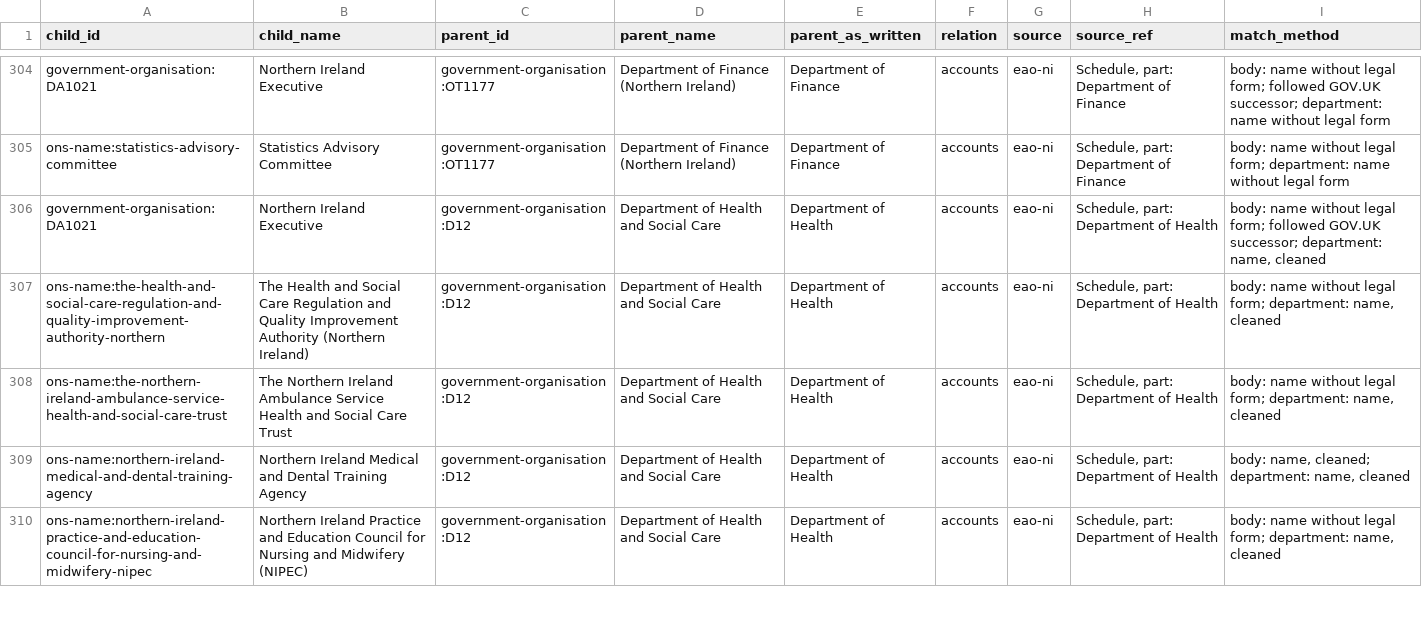
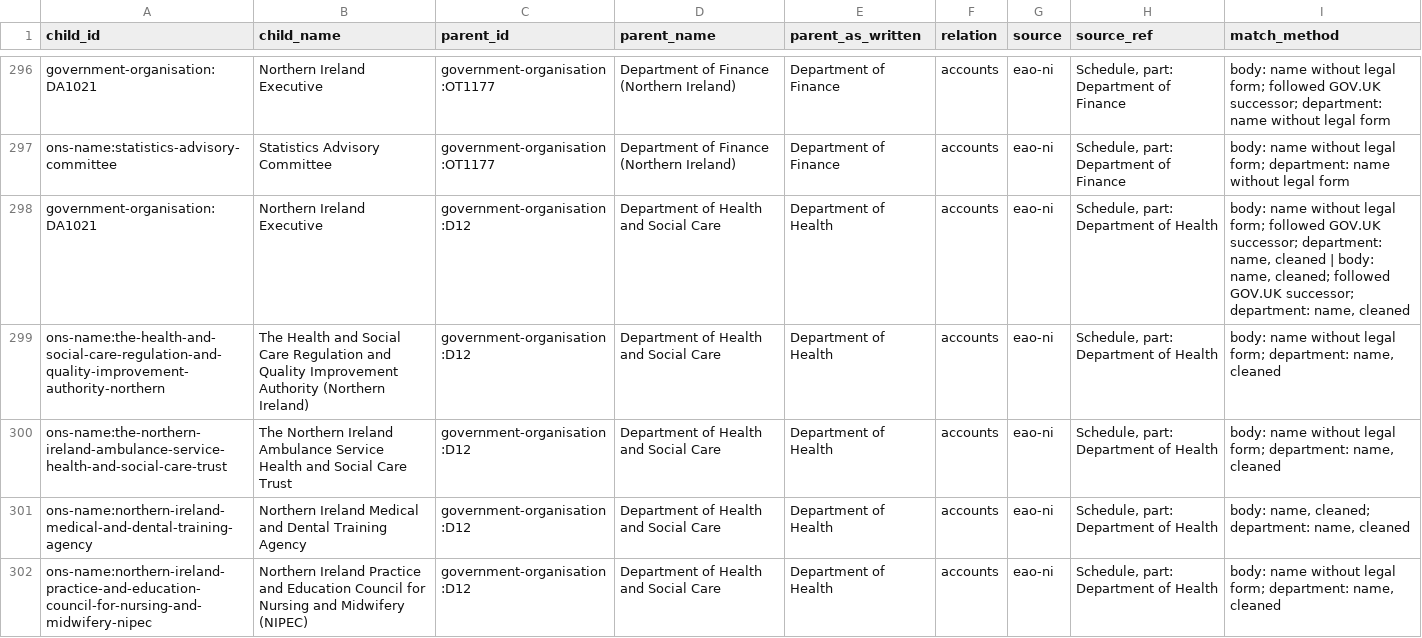
Before and after one commit to cyberdudeuk/opengovernment-uk, a CSV file: data/edges.csv, drawn as a sheet; only a part is shown, gaps mark what is left out; the diff covers the shown part only.

```diff
--- a/data/edges.csv
+++ b/data/edges.csv
@@ -305,3 +297,3 @@ government-organisation:DA1021,Northern Ireland Executive,government-organisatio
 ons-name:statistics-advisory-committee,Statistics Advisory Committee,government-organisation:OT1177,Department of Finance (Northern Ireland),Department of Finance,accounts,eao-ni,"Schedule, part: Department of Finance",body: name without legal form; department: name without legal form
-government-organisation:DA1021,Northern Ireland Executive,government-organisation:D12,Department of Health and Social Care,Department of Health,accounts,eao-ni,"Schedule, part: Department of Health","body: name without legal form; followed GOV.UK successor; department: name, cleaned"
+government-organisation:DA1021,Northern Ireland Executive,government-organisation:D12,Department of Health and Social Care,Department of Health,accounts,eao-ni,"Schedule, part: Department of Health","body: name without legal form; followed GOV.UK successor; department: name, cleaned | body: name, cleaned; followed GOV.UK successor; department: name, cleaned"
 ons-name:the-health-and-social-care-regulation-and-quality-improvement-authority-northern,The Health and Social Care Regulation and Quality Improvement Authority (Northern Ireland),government-organisation:D12,Department of Health and Social Care,Department of Health,accounts,eao-ni,"Schedule, part: Department of Health","body: name without legal form; department: name, cleaned"
```
Also changed, not shown: 14 removed rows and 4 edited cells elsewhere in this file, docs/edges.csv, 33 other files.
